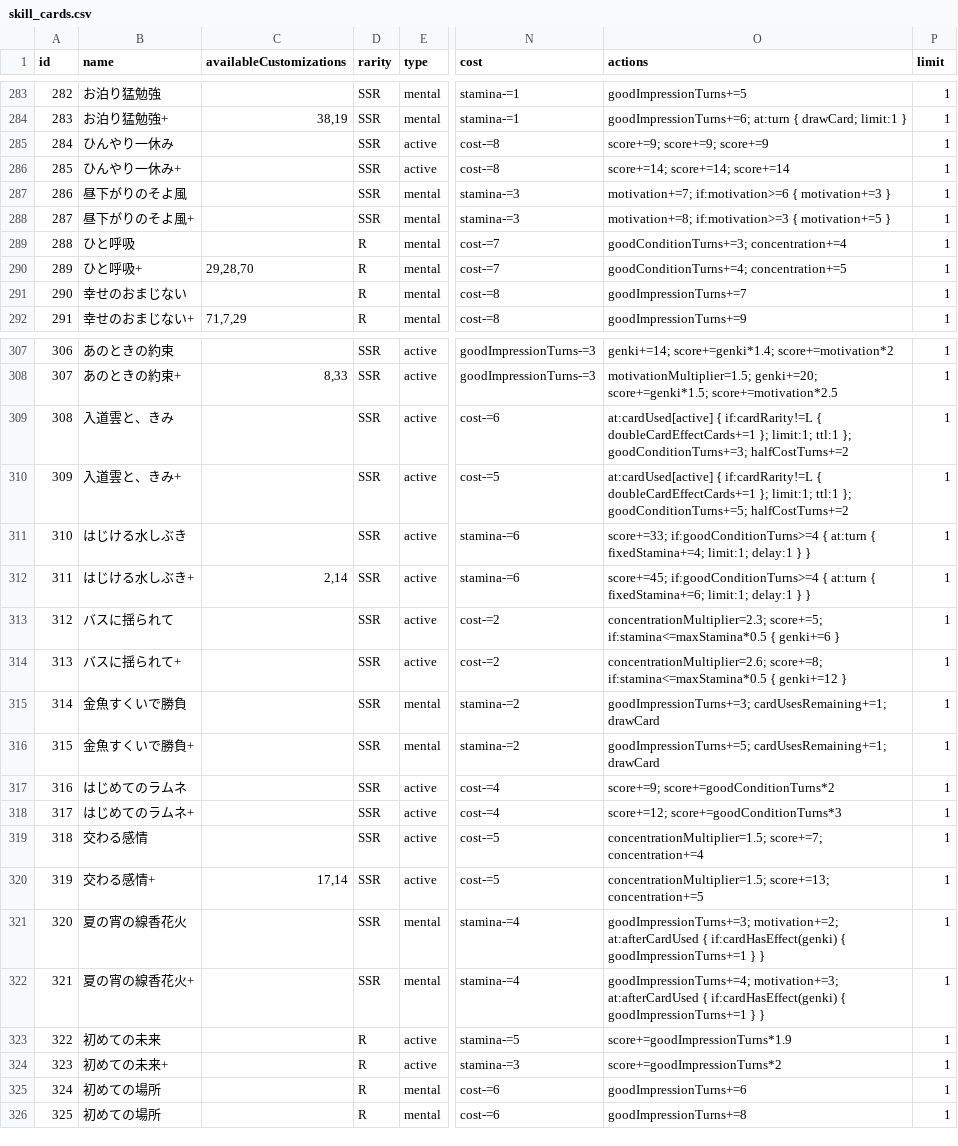
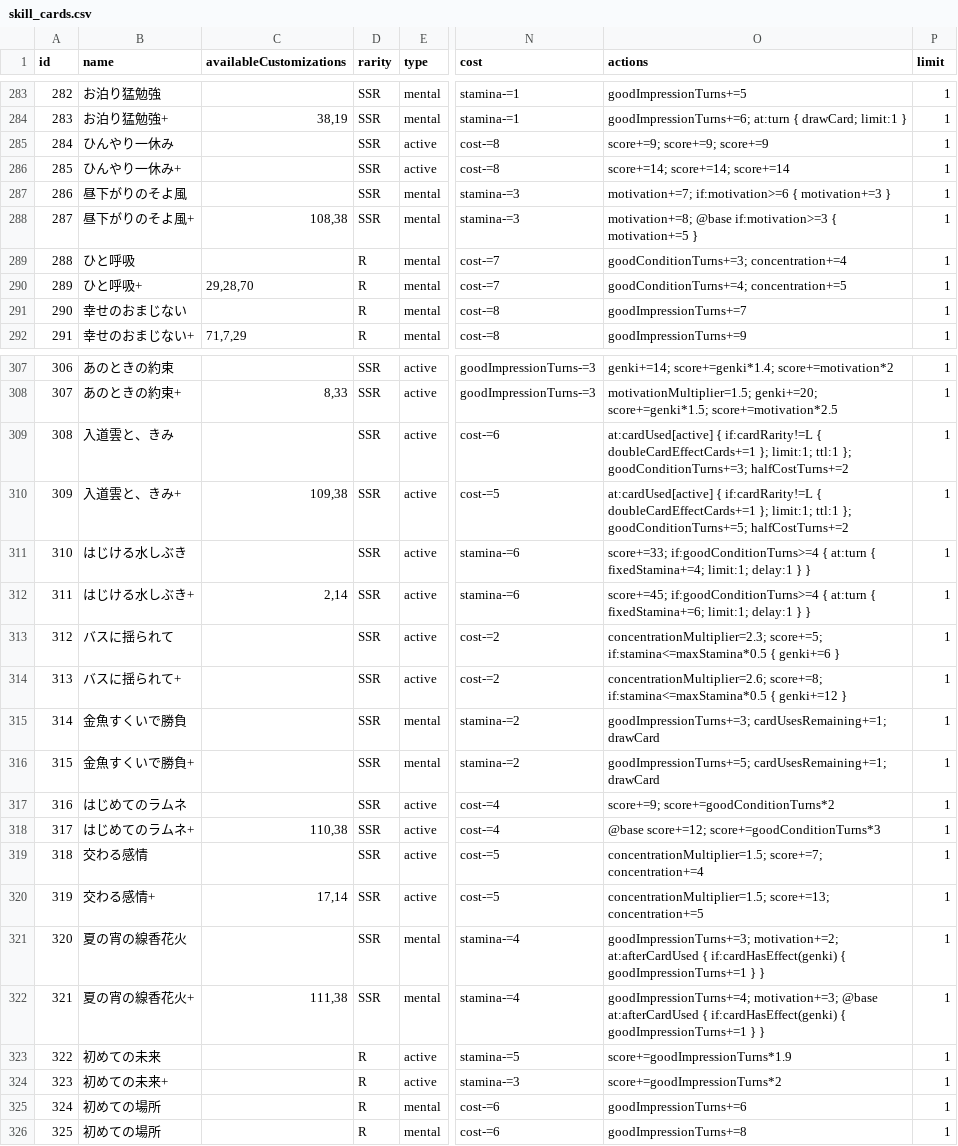
Before and after one commit to unoeins/gakumas-tools, a CSV file: packages/gakumas-data/csv/skill_cards.csv, drawn as a sheet; only a part is shown, gaps mark what is left out; the diff names each change by its address in the sheet, - before the commit and + after, or states it on an @@ line.

Commit message:
Add semiblue and kamurogiku customizations

```diff
--- a/packages/gakumas-data/csv/skill_cards.csv
+++ b/packages/gakumas-data/csv/skill_cards.csv
-C288 (availableCustomizations): (empty)
+C288 (availableCustomizations): 108,38
-O288 (actions): motivation+=8; if:motivation>=3 {…
+O288 (actions): motivation+=8; @base if:motivation>=3 {…
-C310 (availableCustomizations): (empty)
+C310 (availableCustomizations): 109,38
-C318 (availableCustomizations): (empty)
+C318 (availableCustomizations): 110,38
-O318 (actions): score+=12; score+=goodConditionTurns*3
+O318 (actions): @base score+=12; score+=goodConditionTurns*3
-C322 (availableCustomizations): (empty)
+C322 (availableCustomizations): 111,38
-O322 (actions): goodImpressionTurns+=4; motivation+=3; at:afterCardUsed {…
+O322 (actions): goodImpressionTurns+=4; motivation+=3; @base at:afterCardUsed {…
```
Also changed, not shown: 2 other files.
